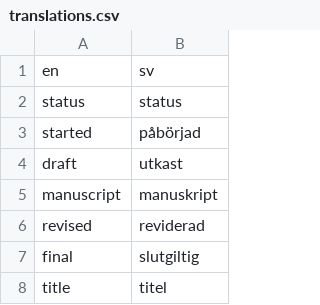
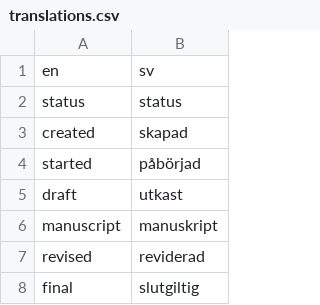
Before and after one commit to pekrau/writethatbook, a CSV file: translations.csv, drawn as a sheet; only a part is shown; the shorter side is filled out with more unchanged rows; the diff names each change by its address in the sheet, - before the commit and + after, or states it on an @@ line.

```diff
--- a/translations.csv
+++ b/translations.csv
+row 3: created | skapad
```
Also changed, not shown: 1 other file.
